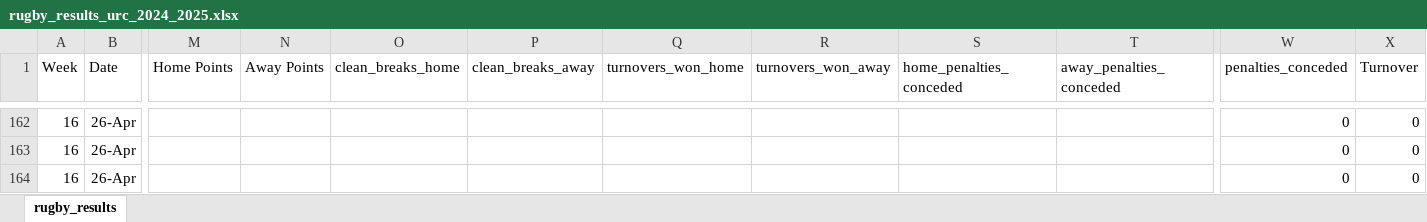
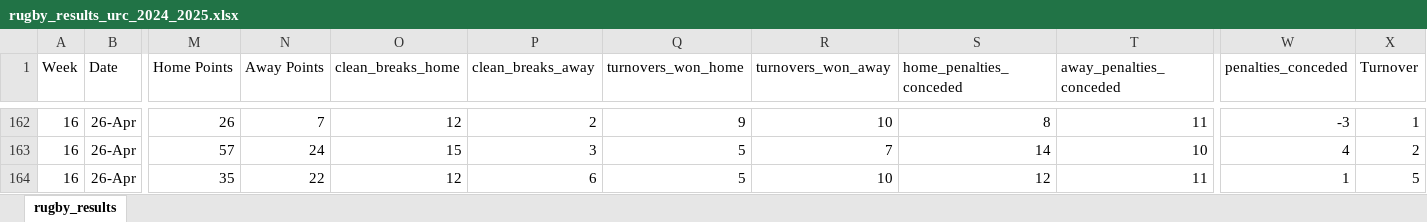
Before and after one commit to ZeNoonan/rugby, an Excel workbook: rugby_results_urc_2024_2025.xlsx, sheet rugby_results, drawn as a sheet; only a part is shown, gaps mark what is left out; values as stored, in another font and other column widths than the file's, no borders; the diff covers the shown part only; the diff names each change by its address in the sheet, - before the commit and + after, or states it on an @@ line.

```diff
--- a/rugby_results_urc_2024_2025.xlsx (sheet rugby_results)
+++ b/rugby_results_urc_2024_2025.xlsx (sheet rugby_results)
-M162 (Home Points): (empty)
+M162 (Home Points): 26
-N162 (Away Points): (empty)
+N162 (Away Points): 7
-O162 (clean_breaks_home): (empty)
+O162 (clean_breaks_home): 12
-P162 (clean_breaks_away): (empty)
+P162 (clean_breaks_away): 2
-Q162 (turnovers_won_home): (empty)
+Q162 (turnovers_won_home): 9
-R162 (turnovers_won_away): (empty)
+R162 (turnovers_won_away): 10
-S162 (home_penalties_conceded): (empty)
+S162 (home_penalties_conceded): 8
-T162 (away_penalties_conceded): (empty)
+T162 (away_penalties_conceded): 11
-W162 (penalties_conceded): 0
+W162 (penalties_conceded): -3
-X162 (Turnover): 0
+X162 (Turnover): 1
-M163 (Home Points): (empty)
+M163 (Home Points): 57
-N163 (Away Points): (empty)
+N163 (Away Points): 24
-O163 (clean_breaks_home): (empty)
+O163 (clean_breaks_home): 15
-P163 (clean_breaks_away): (empty)
+P163 (clean_breaks_away): 3
-Q163:Q164 (turnovers_won_home): (empty)
+Q163:Q164 (turnovers_won_home): 5
-R163 (turnovers_won_away): (empty)
+R163 (turnovers_won_away): 7
-S163 (home_penalties_conceded): (empty)
+S163 (home_penalties_conceded): 14
-T163 (away_penalties_conceded): (empty)
+T163 (away_penalties_conceded): 10
-W163 (penalties_conceded): 0
+W163 (penalties_conceded): 4
-X163 (Turnover): 0
+X163 (Turnover): 2
-M164 (Home Points): (empty)
+M164 (Home Points): 35
-N164 (Away Points): (empty)
+N164 (Away Points): 22
-O164 (clean_breaks_home): (empty)
+O164 (clean_breaks_home): 12
-P164 (clean_breaks_away): (empty)
+P164 (clean_breaks_away): 6
-R164 (turnovers_won_away): (empty)
+R164 (turnovers_won_away): 10
-S164 (home_penalties_conceded): (empty)
+S164 (home_penalties_conceded): 12
-T164 (away_penalties_conceded): (empty)
+T164 (away_penalties_conceded): 11
-W164 (penalties_conceded): 0
+W164 (penalties_conceded): 1
-X164 (Turnover): 0
+X164 (Turnover): 5
```
Also changed, not shown: 89 edited cells elsewhere in this sheet, formulas that keep their value, 1 other file.
